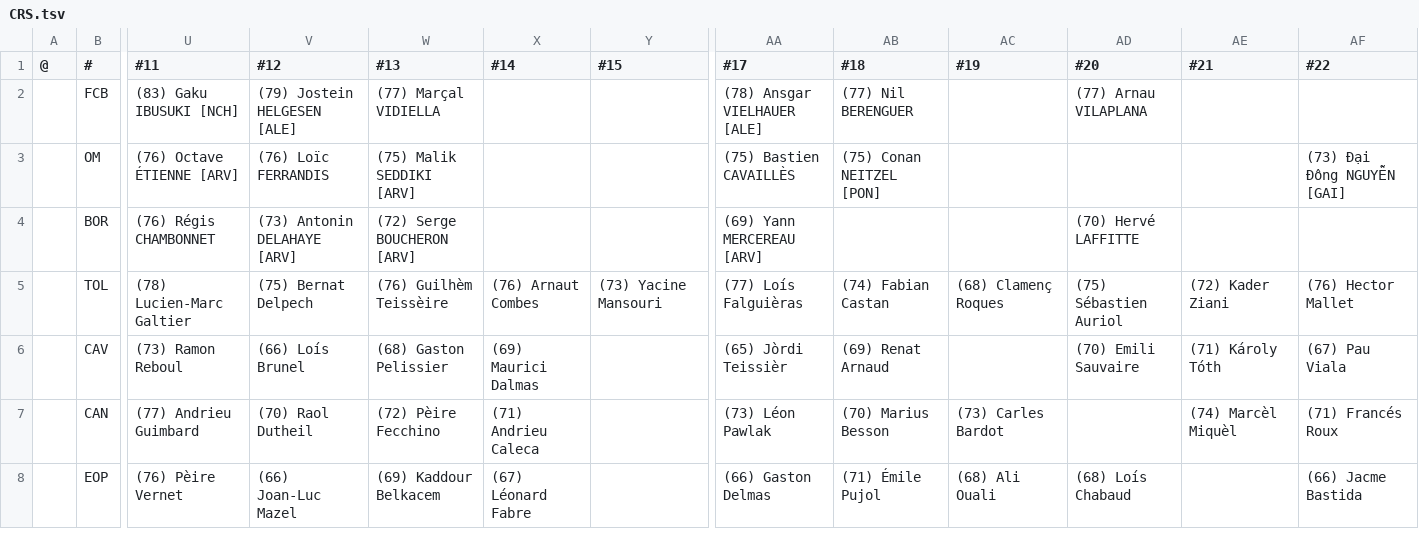
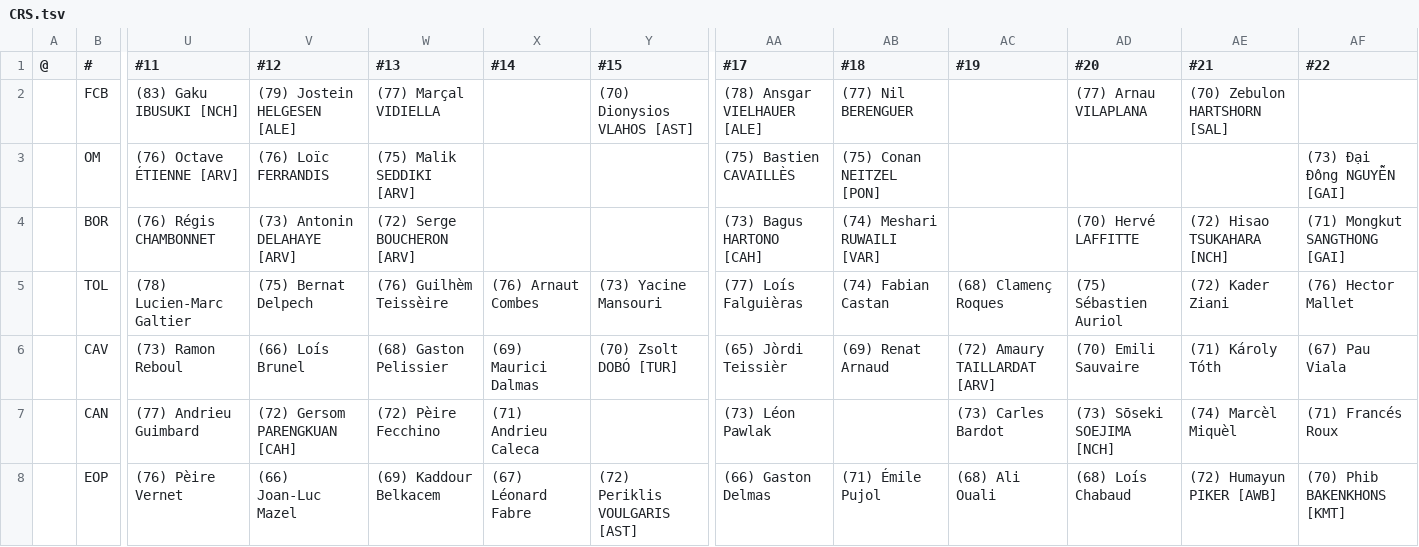
Before and after one commit to auroruse/avium-football-engine, a TSV file: src/presets/CRS.tsv, drawn as a sheet; only a part is shown, gaps mark what is left out; the diff names each change by its address in the sheet, - before the commit and + after, or states it on an @@ line.

```diff
--- a/src/presets/CRS.tsv
+++ b/src/presets/CRS.tsv
-Y2 (#15): (empty)
+Y2 (#15): (70) Dionysios VLAHOS [AST]
-AE2 (#21): (empty)
+AE2 (#21): (70) Zebulon HARTSHORN [SAL]
-AA4 (#17): (69) Yann MERCEREAU [ARV]
+AA4 (#17): (73) Bagus HARTONO [CAH]
-AB4 (#18): (empty)
+AB4 (#18): (74) Meshari RUWAILI [VAR]
-AE4 (#21): (empty)
+AE4 (#21): (72) Hisao TSUKAHARA [NCH]
-AF4 (#22): (empty)
+AF4 (#22): (71) Mongkut SANGTHONG [GAI]
-Y6 (#15): (empty)
+Y6 (#15): (70) Zsolt DOBÓ [TUR]
-AC6 (#19): (empty)
+AC6 (#19): (72) Amaury TAILLARDAT [ARV]
-V7 (#12): (70) Raol Dutheil
+V7 (#12): (72) Gersom PARENGKUAN [CAH]
-AB7 (#18): (70) Marius Besson
+AB7 (#18): (empty)
-AD7 (#20): (empty)
+AD7 (#20): (73) Sōseki SOEJIMA [NCH]
-Y8 (#15): (empty)
+Y8 (#15): (72) Periklis VOULGARIS [AST]
-AE8 (#21): (empty)
+AE8 (#21): (72) Humayun PIKER [AWB]
-AF8 (#22): (66) Jacme Bastida
+AF8 (#22): (70) Phib BAKENKHONS [KMT]
```
Also changed, not shown: public/avium/pstats/trades.tsv, 2 other files.
